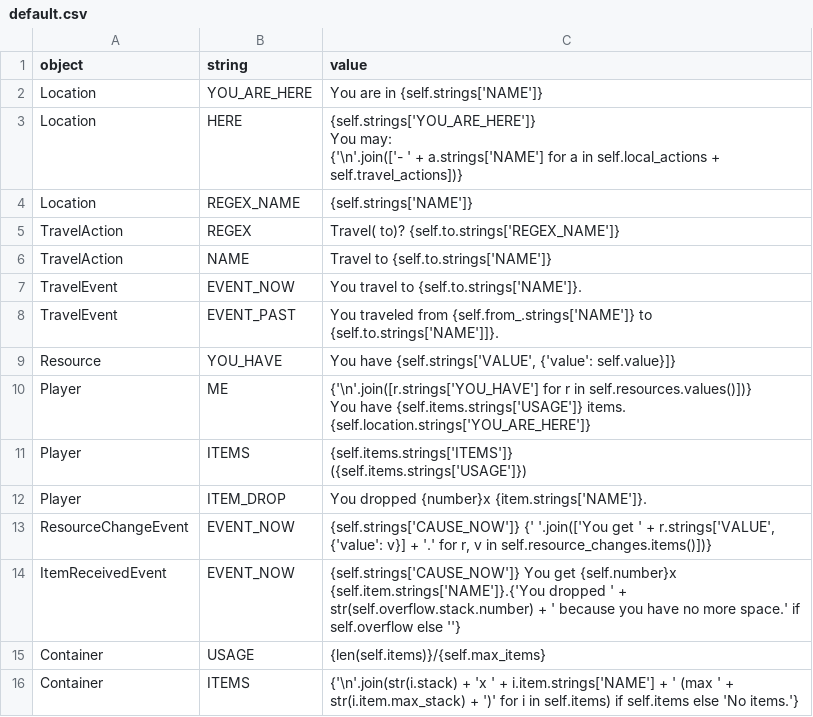
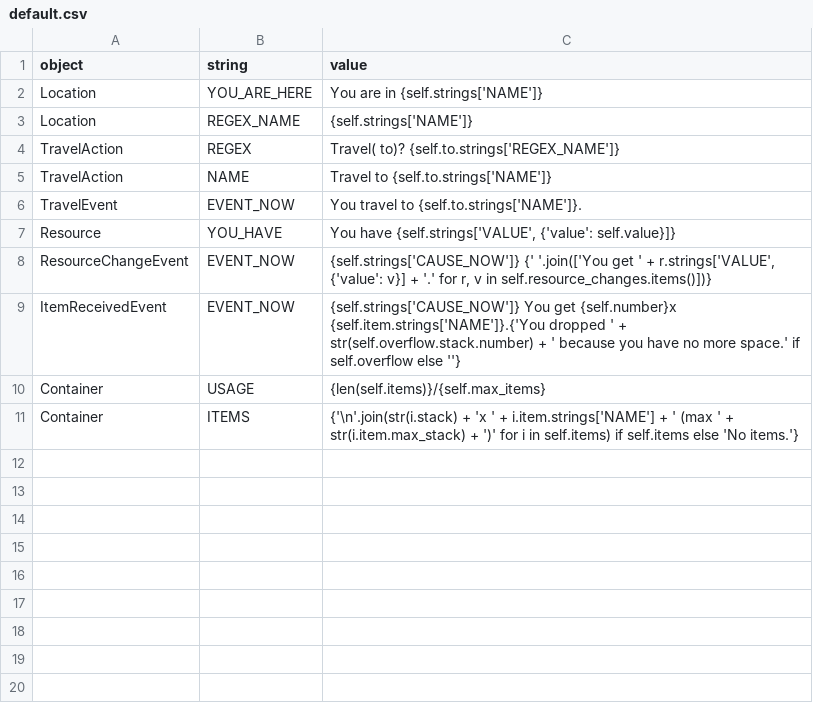
Before and after one commit to lychanl/discord-text-rpg, a CSV file: worlds/default/locales/en/default.csv, drawn as a sheet.

```diff
--- a/worlds/default/locales/en/default.csv
+++ b/worlds/default/locales/en/default.csv
@@ -2,6 +2,2 @@ object,string,value
 Location,YOU_ARE_HERE,"You are in {self.strings['NAME']}"
-Location,HERE,"{self.strings['YOU_ARE_HERE']}
-
-You may:
-{'\n'.join(['- ' + a.strings['NAME'] for a in self.local_actions + self.travel_actions])}"
 Location,REGEX_NAME,{self.strings['NAME']}
@@ -10,12 +6,3 @@ TravelAction,NAME,Travel to {self.to.strings['NAME']}
 TravelEvent,EVENT_NOW,You travel to {self.to.strings['NAME']}.
-TravelEvent,EVENT_PAST,You traveled from {self.from_.strings['NAME']} to {self.to.strings['NAME']]}.
 Resource,YOU_HAVE,"You have {self.strings['VALUE', {'value': self.value}]}"
-Player,ME,"{'\n'.join([r.strings['YOU_HAVE'] for r in self.resources.values()])}
-
-You have {self.items.strings['USAGE']} items.
-
-{self.location.strings['YOU_ARE_HERE']}"
-Player,ITEMS,"{self.items.strings['ITEMS']}
-({self.items.strings['USAGE']})"
-Player,ITEM_DROP,"You dropped {number}x {item.strings['NAME']}."
 ResourceChangeEvent,EVENT_NOW,"{self.strings['CAUSE_NOW']} {' '.join(['You get ' + r.strings['VALUE', {'value': v}] + '.' for r, v in self.resource_changes.items()])}"
```
Also changed, not shown: worlds/default/locales/en/errors.csv, worlds/default/locales/en/player.csv, 17 other files.
